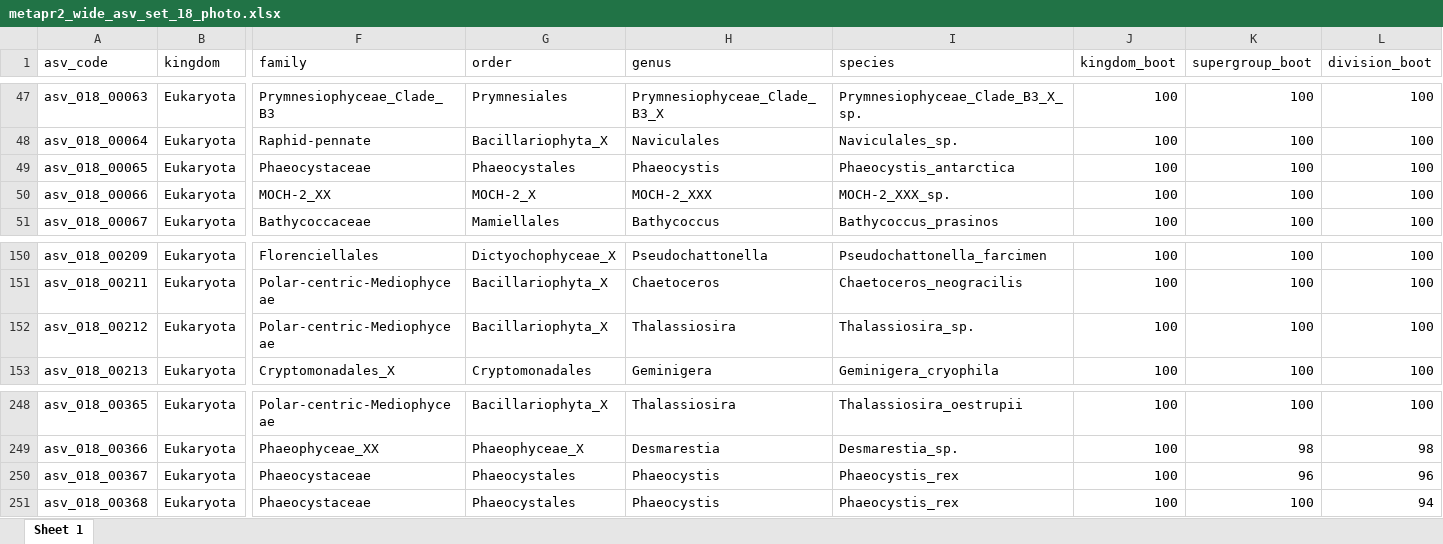
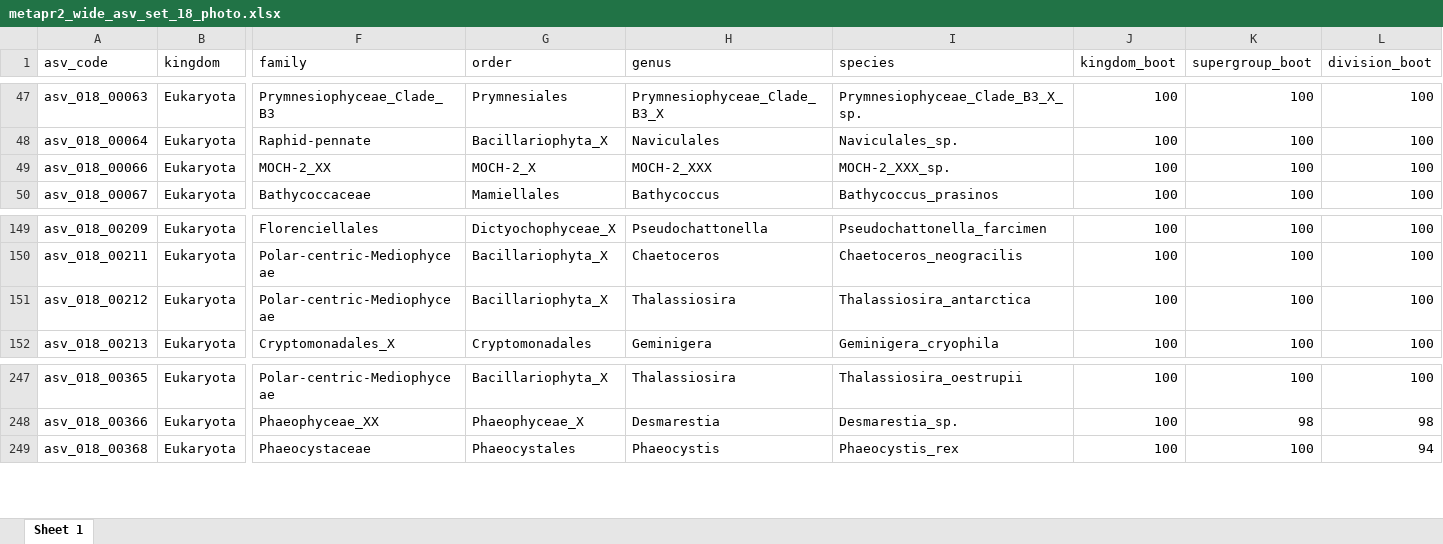
Before and after one commit to vaulot/Paper-Trefault-2020-Antarctica, an Excel workbook: dada2/metapr2_wide_asv_set_18_photo.xlsx, sheet Sheet 1, drawn as a sheet; only a part is shown, gaps mark what is left out; values as stored, in another font and other column widths than the file's, no borders; removed rows and columns are numbered as before the commit, all else as after; rows hold the shown columns only; the diff names each change by its address in the sheet, - before the commit and + after, or states it on an @@ line.

```diff
--- a/dada2/metapr2_wide_asv_set_18_photo.xlsx (sheet Sheet 1)
+++ b/dada2/metapr2_wide_asv_set_18_photo.xlsx (sheet Sheet 1)
-row 49: asv_018_00065 | Eukaryota | Phaeocystaceae | Phaeocystales | Phaeocystis | Phaeocystis_antarctica | 100 | 100 | 100
-I151 (species): Thalassiosira_sp.
+I151 (species): Thalassiosira_antarctica
-row 250: asv_018_00367 | Eukaryota | Phaeocystaceae | Phaeocystales | Phaeocystis | Phaeocystis_rex | 100 | 96 | 96
```
Also changed, not shown: dada2/metapr2_samples_asv_set_16.xlsx, dada2/metapr2_samples_asv_set_17.xlsx, 9 other files.
